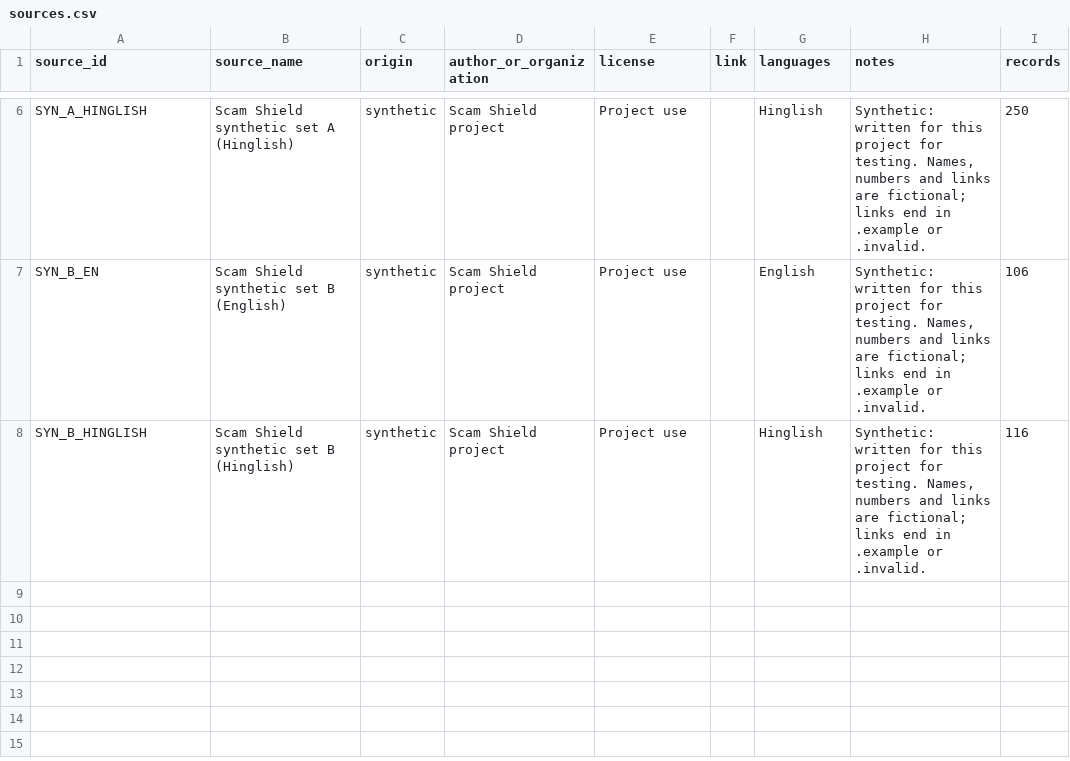
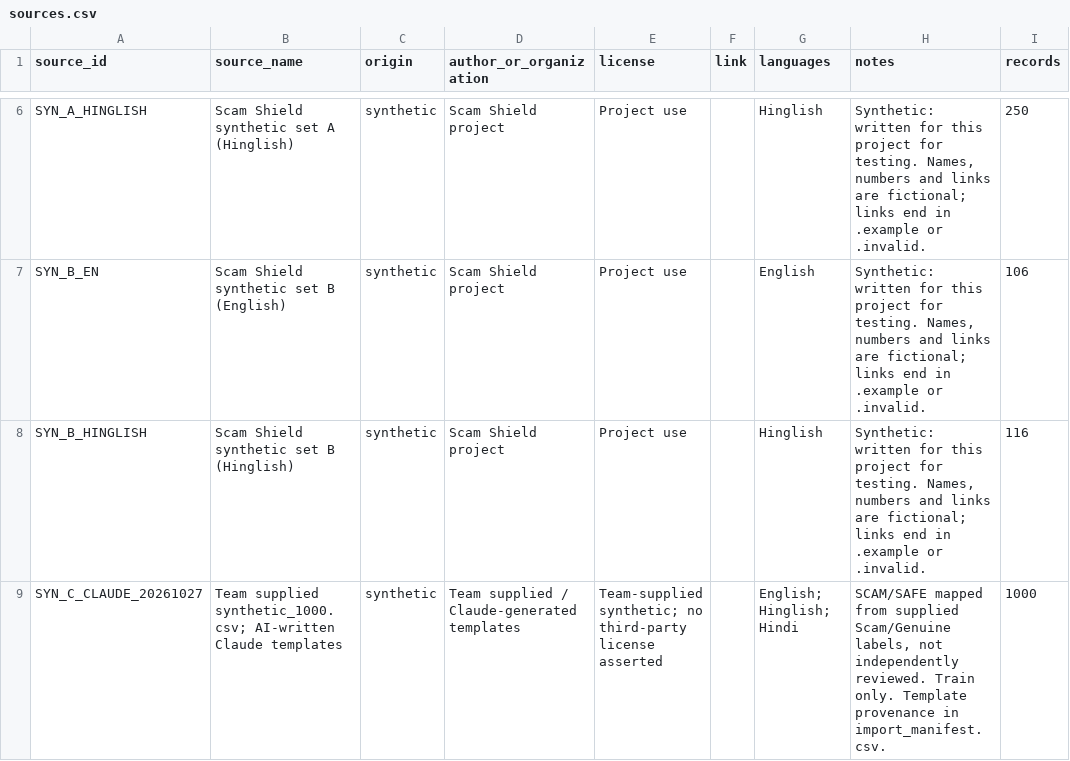
Before and after one commit to HeyyAnce/ScamShield-AurixHackathon-2026, a CSV file: data/dataset/sources.csv, drawn as a sheet; only a part is shown, gaps mark what is left out; the diff names each change by its address in the sheet, - before the commit and + after, or states it on an @@ line.

```diff
--- a/data/dataset/sources.csv
+++ b/data/dataset/sources.csv
+row 9: SYN_C_CLAUDE_20261027 | Team supplied synthetic_1000.csv; AI-written Claude templates | synthetic | Team supplied / Claude-generated templates | Team-supplied synthetic; no third-party license asserted |  | English; Hinglish; Hindi | SCAM/SAFE mapped from supplied Scam/Genuine labels, not independently reviewed. Train only. Template provenance in import_manifest.csv. | 1000
```
Also changed, not shown: data/dataset/categories.csv, 14 other files.
